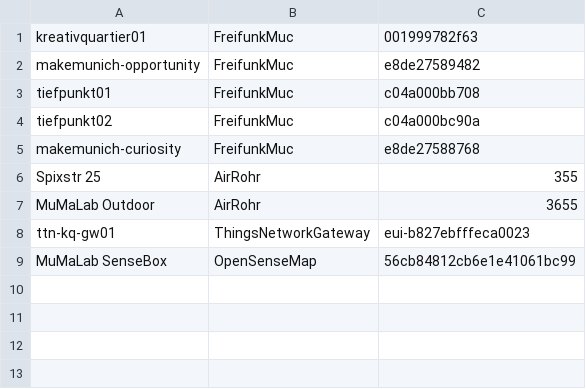
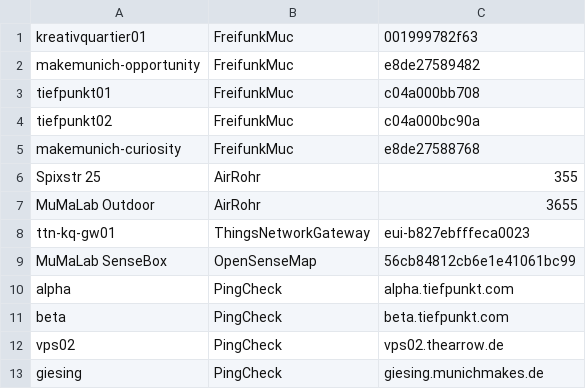
Before and after one commit to tiefpunkt/iotmonitor, a CSV file: devices.csv, drawn as a sheet.

```diff
--- a/devices.csv
+++ b/devices.csv
@@ -9 +9,5 @@ ttn-kq-gw01,ThingsNetworkGateway,eui-b827ebfffeca0023
 MuMaLab SenseBox,OpenSenseMap,56cb84812cb6e1e41061bc99
+alpha,PingCheck,alpha.tiefpunkt.com
+beta,PingCheck,beta.tiefpunkt.com
+vps02,PingCheck,vps02.thearrow.de
+giesing,PingCheck,giesing.munichmakes.de
```
Also changed, not shown: 1 other file.
